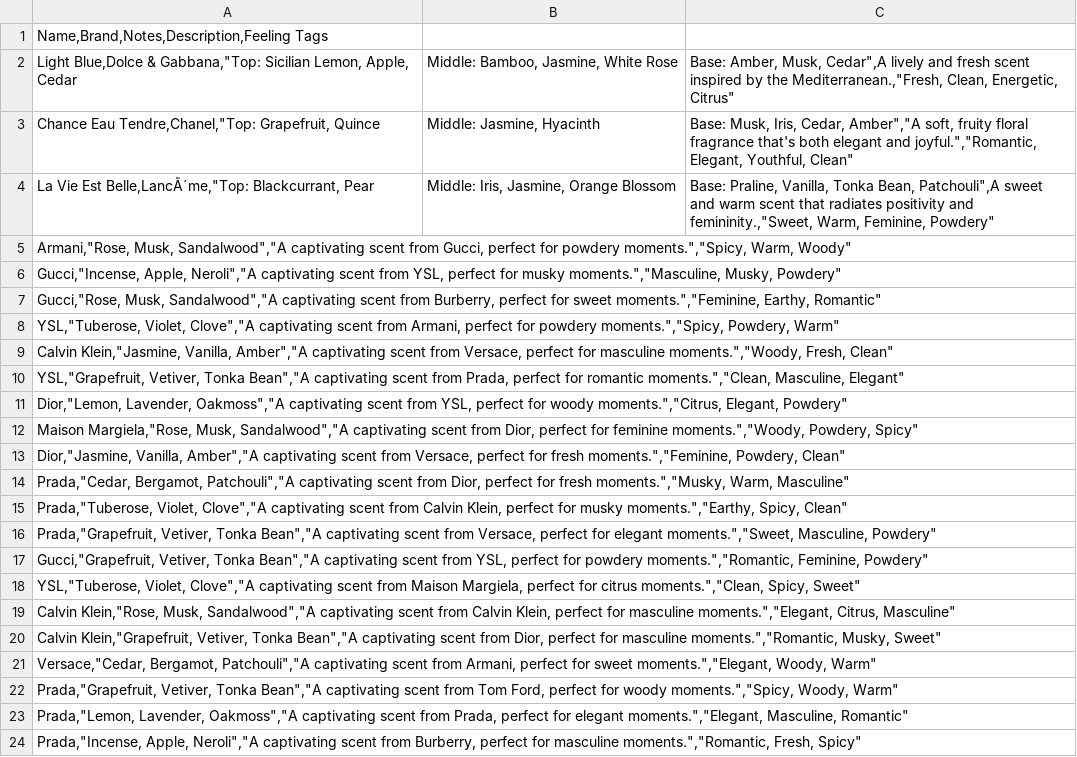
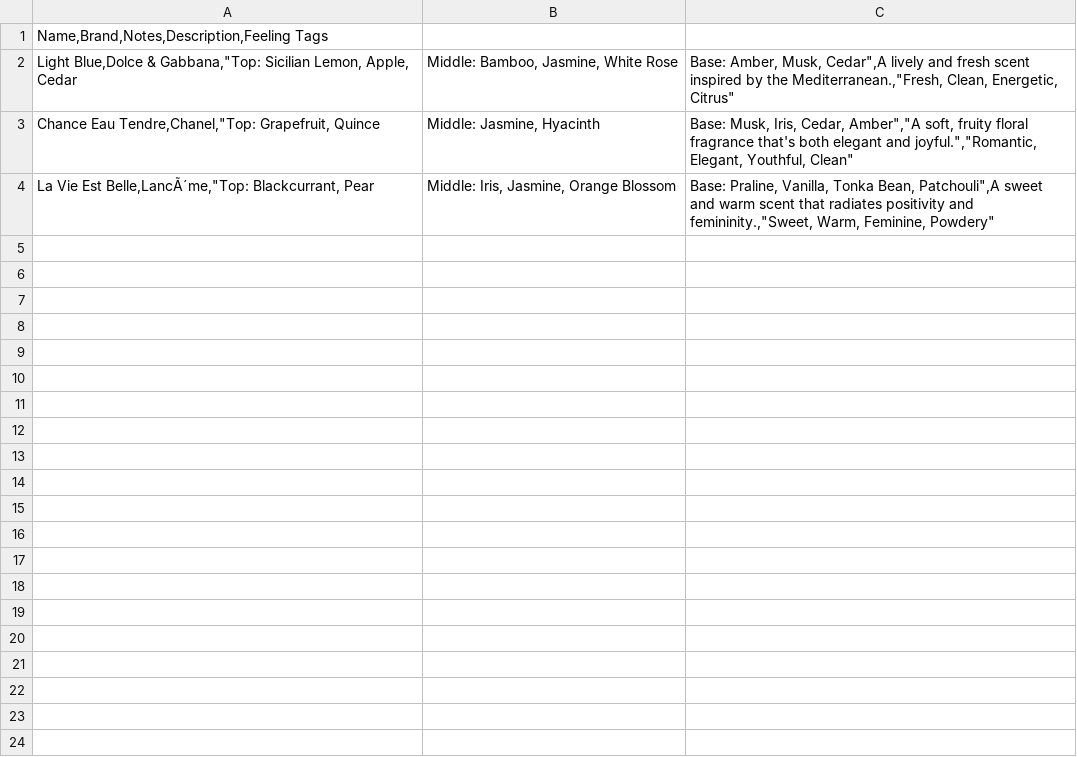
Before and after one commit to Gombos25/perfume-backend, a CSV file: perfumes_dataset.csv, drawn as a sheet; only a part is shown; the diff covers the shown part only.

```diff
--- a/perfumes_dataset.csv
+++ b/perfumes_dataset.csv
@@ -4,21 +4 @@ Chance Eau Tendre,Chanel,"Top: Grapefruit, Quince	 Middle: Jasmine, Hyacinth	 Ba
 La Vie Est Belle,LancÃ´me,"Top: Blackcurrant, Pear	 Middle: Iris, Jasmine, Orange Blossom	 Base: Praline, Vanilla, Tonka Bean, Patchouli",A sweet and warm scent that radiates positivity and femininity.,"Sweet, Warm, Feminine, Powdery"
-Armani,"Rose, Musk, Sandalwood","A captivating scent from Gucci, perfect for powdery moments.","Spicy, Warm, Woody"		
-Gucci,"Incense, Apple, Neroli","A captivating scent from YSL, perfect for musky moments.","Masculine, Musky, Powdery"		
-Gucci,"Rose, Musk, Sandalwood","A captivating scent from Burberry, perfect for sweet moments.","Feminine, Earthy, Romantic"		
-YSL,"Tuberose, Violet, Clove","A captivating scent from Armani, perfect for powdery moments.","Spicy, Powdery, Warm"		
-Calvin Klein,"Jasmine, Vanilla, Amber","A captivating scent from Versace, perfect for masculine moments.","Woody, Fresh, Clean"		
-YSL,"Grapefruit, Vetiver, Tonka Bean","A captivating scent from Prada, perfect for romantic moments.","Clean, Masculine, Elegant"		
-Dior,"Lemon, Lavender, Oakmoss","A captivating scent from YSL, perfect for woody moments.","Citrus, Elegant, Powdery"		
-Maison Margiela,"Rose, Musk, Sandalwood","A captivating scent from Dior, perfect for feminine moments.","Woody, Powdery, Spicy"		
-Dior,"Jasmine, Vanilla, Amber","A captivating scent from Versace, perfect for fresh moments.","Feminine, Powdery, Clean"		
-Prada,"Cedar, Bergamot, Patchouli","A captivating scent from Dior, perfect for fresh moments.","Musky, Warm, Masculine"		
-Prada,"Tuberose, Violet, Clove","A captivating scent from Calvin Klein, perfect for musky moments.","Earthy, Spicy, Clean"		
-Prada,"Grapefruit, Vetiver, Tonka Bean","A captivating scent from Versace, perfect for elegant moments.","Sweet, Masculine, Powdery"		
-Gucci,"Grapefruit, Vetiver, Tonka Bean","A captivating scent from YSL, perfect for powdery moments.","Romantic, Feminine, Powdery"		
-YSL,"Tuberose, Violet, Clove","A captivating scent from Maison Margiela, perfect for citrus moments.","Clean, Spicy, Sweet"		
-Calvin Klein,"Rose, Musk, Sandalwood","A captivating scent from Calvin Klein, perfect for masculine moments.","Elegant, Citrus, Masculine"		
-Calvin Klein,"Grapefruit, Vetiver, Tonka Bean","A captivating scent from Dior, perfect for masculine moments.","Romantic, Musky, Sweet"		
-Versace,"Cedar, Bergamot, Patchouli","A captivating scent from Armani, perfect for sweet moments.","Elegant, Woody, Warm"		
-Prada,"Grapefruit, Vetiver, Tonka Bean","A captivating scent from Tom Ford, perfect for woody moments.","Spicy, Woody, Warm"		
-Prada,"Lemon, Lavender, Oakmoss","A captivating scent from Prada, perfect for elegant moments.","Elegant, Masculine, Romantic"		
-Prada,"Incense, Apple, Neroli","A captivating scent from Burberry, perfect for masculine moments.","Romantic, Fresh, Spicy"		
```
Also changed, not shown: 17 removed rows elsewhere in this file.
